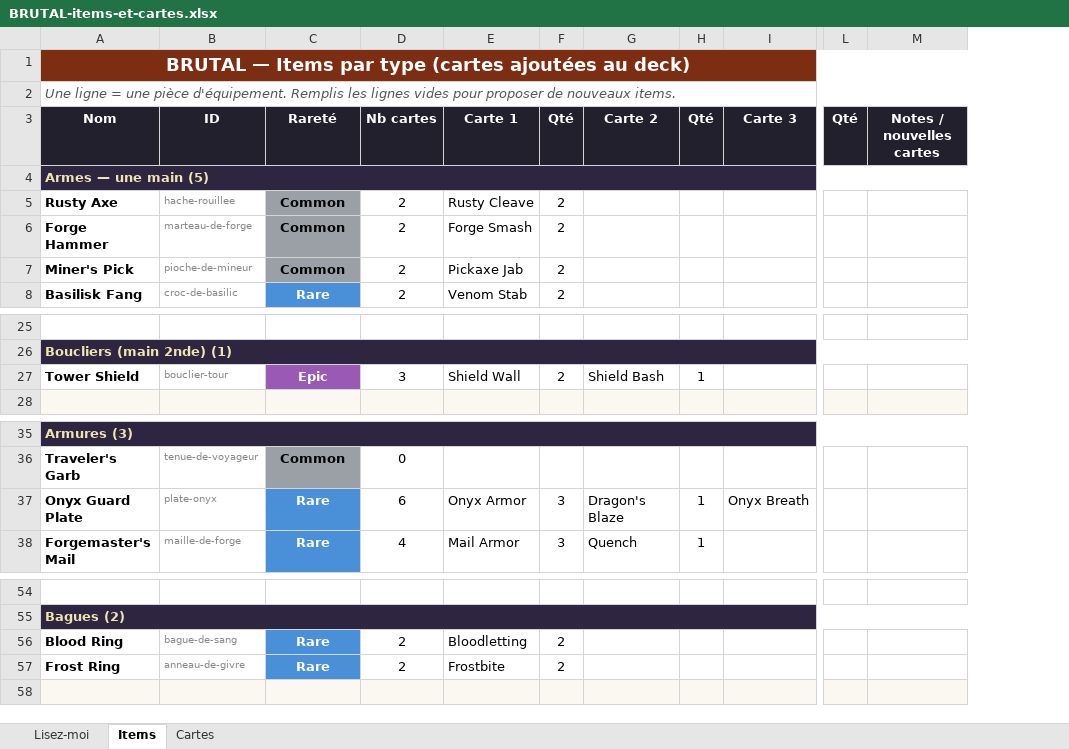
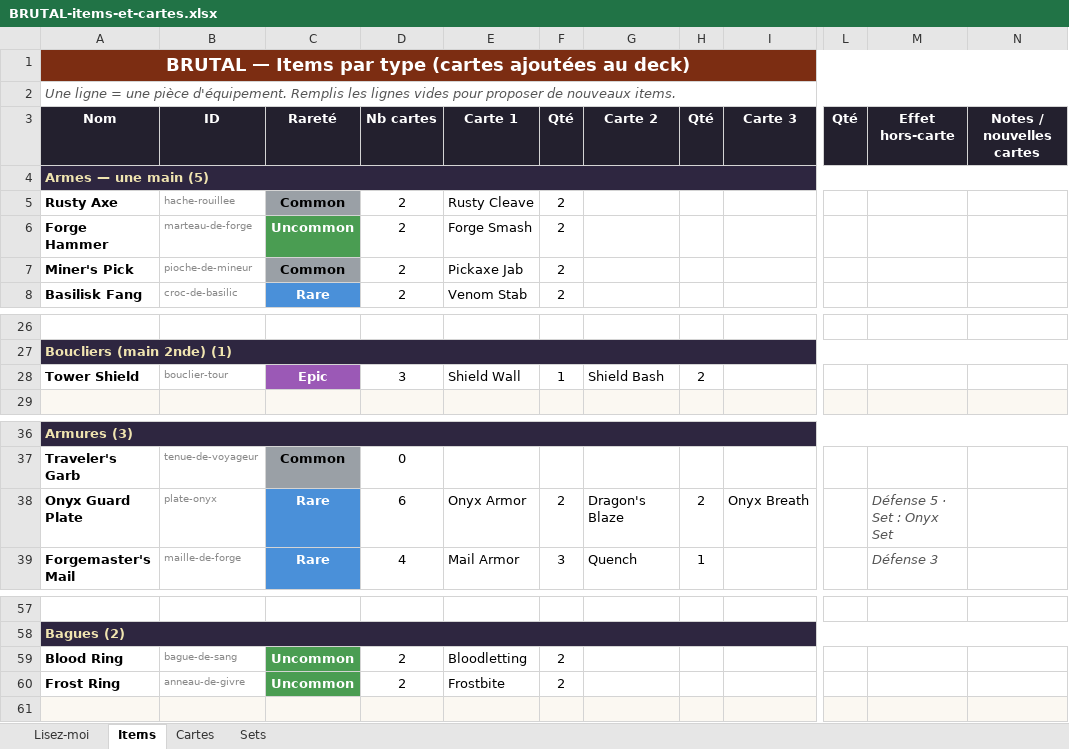
Before and after one commit to Dr-Brioche/Brutal, an Excel workbook: docs/BRUTAL-items-et-cartes.xlsx, sheet Items, drawn as a sheet; only a part is shown, gaps mark what is left out; values as stored, in another font and other column widths than the file's, no borders; addresses are those after the commit; the diff covers the shown part only; the diff names each change by its address in the sheet, - before the commit and + after, or states it on an @@ line.

Commit message:
[technique] Catalogue Excel : effets hors-carte + sets, et régénération
- Nouvelle colonne « Effet hors-carte » (onglet Items) : décrit ce qu'un objet
  apporte hors de ses cartes (rangées de sac, deux mains, appartenance à un set).
- Nouvel onglet « Sets » : liste les sets d'armure, leurs pièces requises et leur
  bonus de panoplie (+ lignes vides pour en proposer).
- Guide « Lisez-moi » mis à jour.
- Catalogue régénéré : 22 items, 32 cartes, 1 set.

```diff
--- a/docs/BRUTAL-items-et-cartes.xlsx (sheet Items)
+++ b/docs/BRUTAL-items-et-cartes.xlsx (sheet Items)
+sheet tab: Sets
+column M, row 3: Effet hors-carte; rows 38-39: Défense 5 · Set : Onyx Set | Défense 3
-C6: Common
+C6: Uncommon
@@ C6 fill: #9AA0A6 → #4A9D52, text colour: black → #FFFFFF @@
-F28: 2
+F28: 1
-H28: 1
+H28: 2
-F38: 3
+F38: 2
-H38: 1
+H38: 2
-C59:C60: Rare
+C59:C60: Uncommon
-C59:C60 fill: #4A90D9
+C59:C60 fill: #4A9D52
```
Also changed, not shown: 6 added rows, 11 edited cells and cell formats elsewhere in this sheet, sheet Cartes, sheet Lisez-moi, 1 other file.
